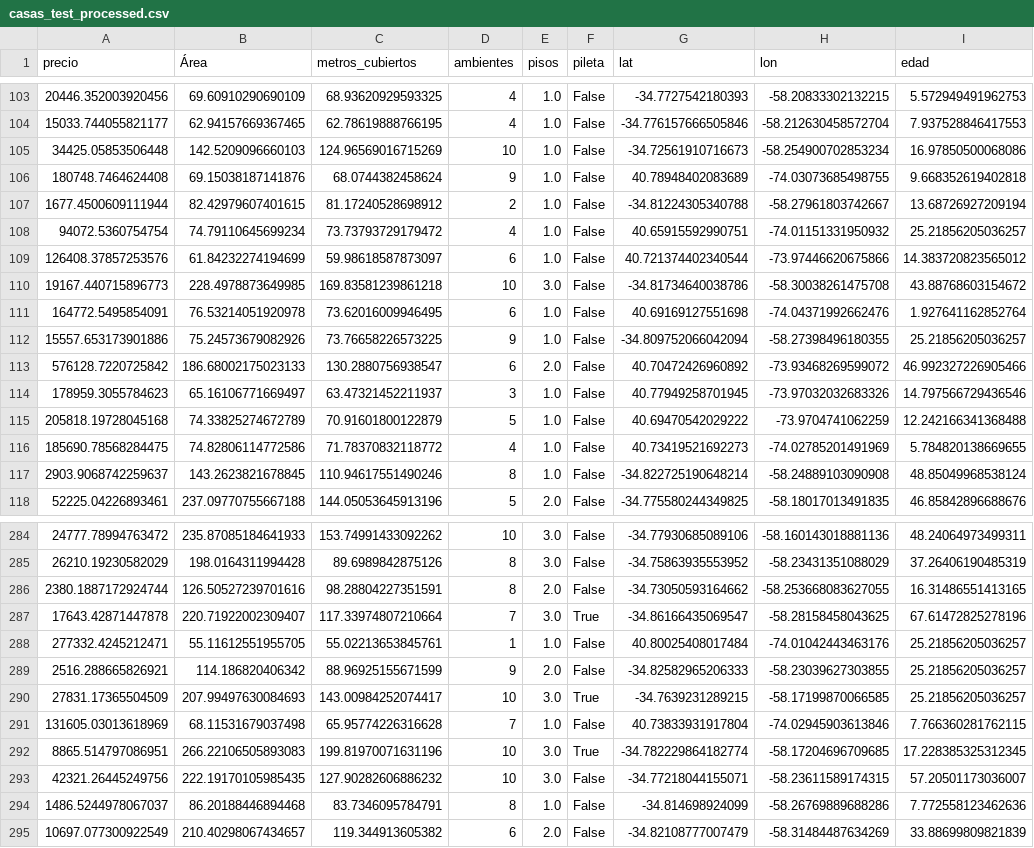
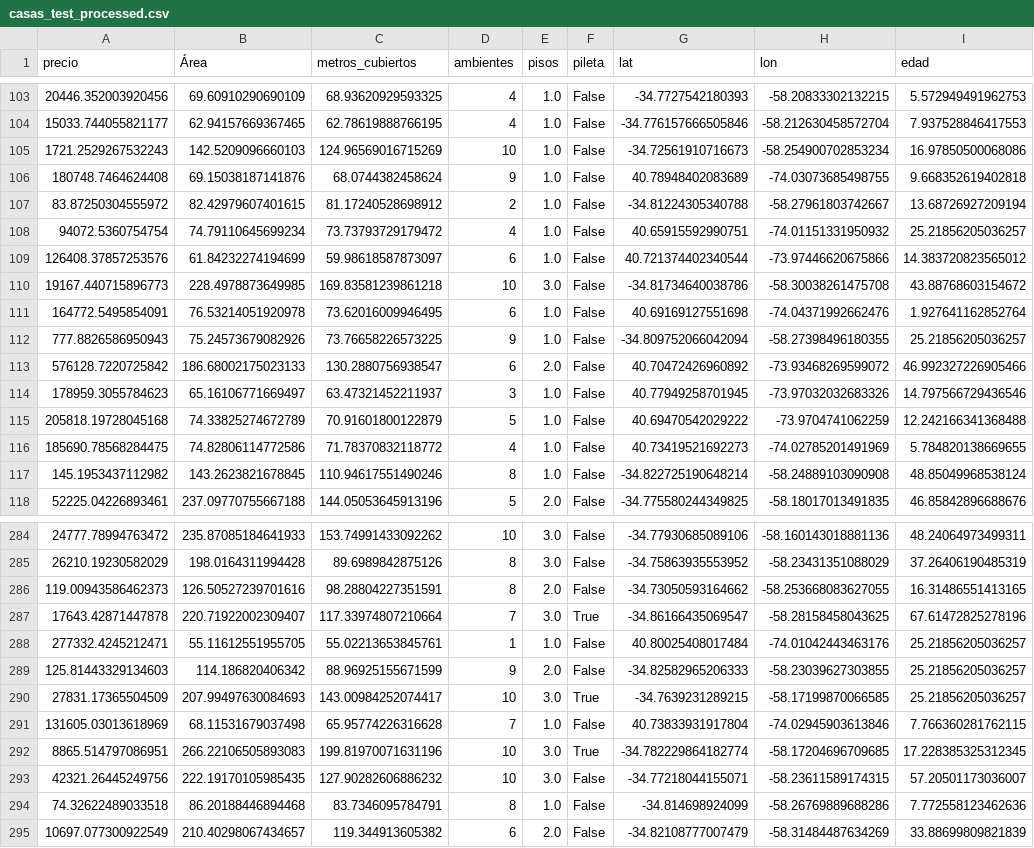
Before and after one commit to pepoberess/PredictorPreciosCasas_Beresten, a CSV file: data/processed/casas_test_processed.csv, drawn as a sheet; only a part is shown, gaps mark what is left out; the diff covers the shown part only; the diff names each change by its address in the sheet, - before the commit and + after, or states it on an @@ line.

```diff
--- a/data/processed/casas_test_processed.csv
+++ b/data/processed/casas_test_processed.csv
-A105 (precio): 34425.05853506448
+A105 (precio): 1721.2529267532243
-A107 (precio): 1677.4500609111944
+A107 (precio): 83.87250304555972
-A112 (precio): 15557.653173901886
+A112 (precio): 777.8826586950943
-A117 (precio): 2903.9068742259637
+A117 (precio): 145.1953437112982
-A286 (precio): 2380.1887172924744
+A286 (precio): 119.00943586462373
-A289 (precio): 2516.288665826921
+A289 (precio): 125.81443329134603
-A294 (precio): 1486.5244978067037
+A294 (precio): 74.32622489033518
```
Also changed, not shown: 31 edited cells elsewhere in this file, data/processed/casas_dev_processed.csv, 9 other files.
